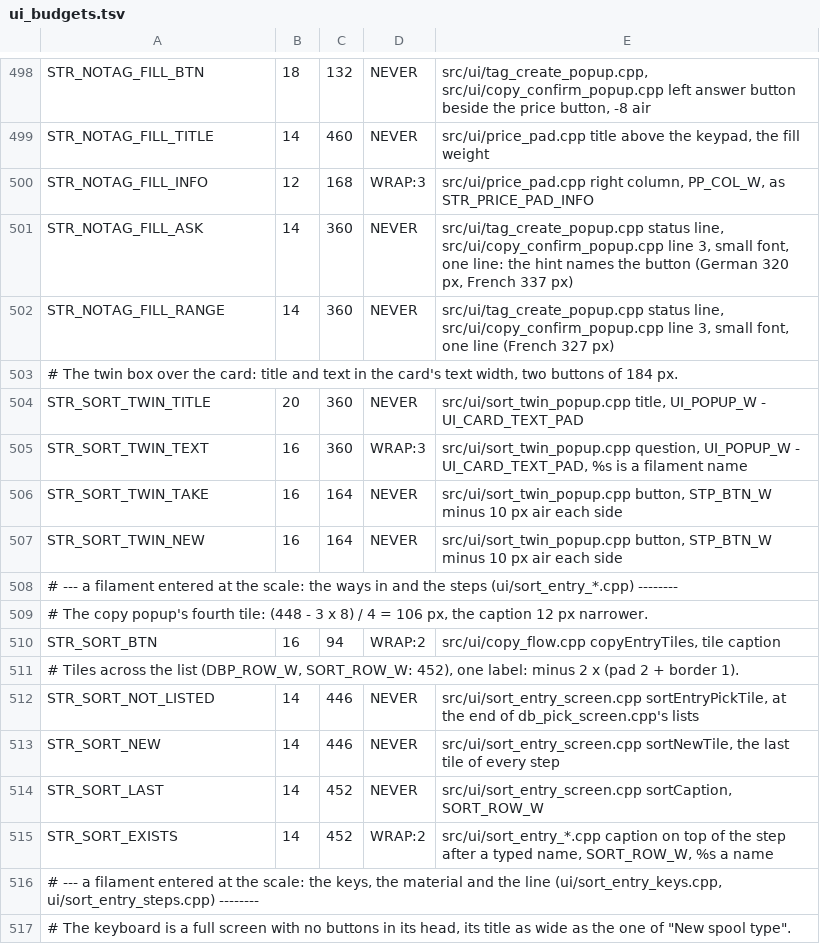
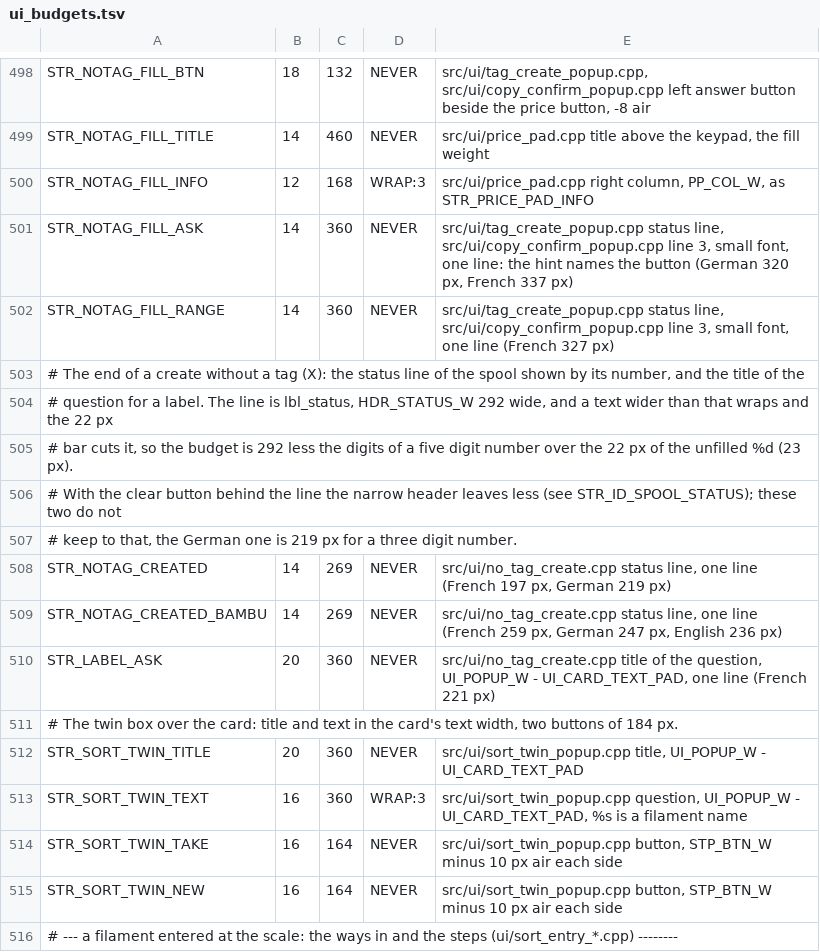
Before and after one commit to Eifel-Joe/SpoolmanScale, a TSV file: tools/ui_budgets.tsv, drawn as a sheet; only a part is shown, gaps mark what is left out; the shorter side is filled out with more unchanged rows; the diff names each change by its address in the sheet, - before the commit and + after, or states it on an @@ line.

```diff
--- a/tools/ui_budgets.tsv
+++ b/tools/ui_budgets.tsv
+row 503: # The end of a create without a tag (X): the status line of the spool shown by its number, and the title of the
+row 504: # question for a label. The line is lbl_status, HDR_STATUS_W 292 wide, and a text wider than that wraps and the 22 px
+row 505: # bar cuts it, so the budget is 292 less the digits of a five digit number over the 22 px of the unfilled %d (23 px).
+row 506: # With the clear button behind the line the narrow header leaves less (see STR_ID_SPOOL_STATUS); these two do not
+row 507: # keep to that, the German one is 219 px for a three digit number.
+row 508: STR_NOTAG_CREATED | 14 | 269 | NEVER | src/ui/no_tag_create.cpp status line, one line (French 197 px, German 219 px)
+row 509: STR_NOTAG_CREATED_BAMBU | 14 | 269 | NEVER | src/ui/no_tag_create.cpp status line, one line (French 259 px, German 247 px, English 236 px)
+row 510: STR_LABEL_ASK | 20 | 360 | NEVER | src/ui/no_tag_create.cpp title of the question, UI_POPUP_W - UI_CARD_TEXT_PAD, one line (French 221 px)
```
Also changed, not shown: 13 other files.
